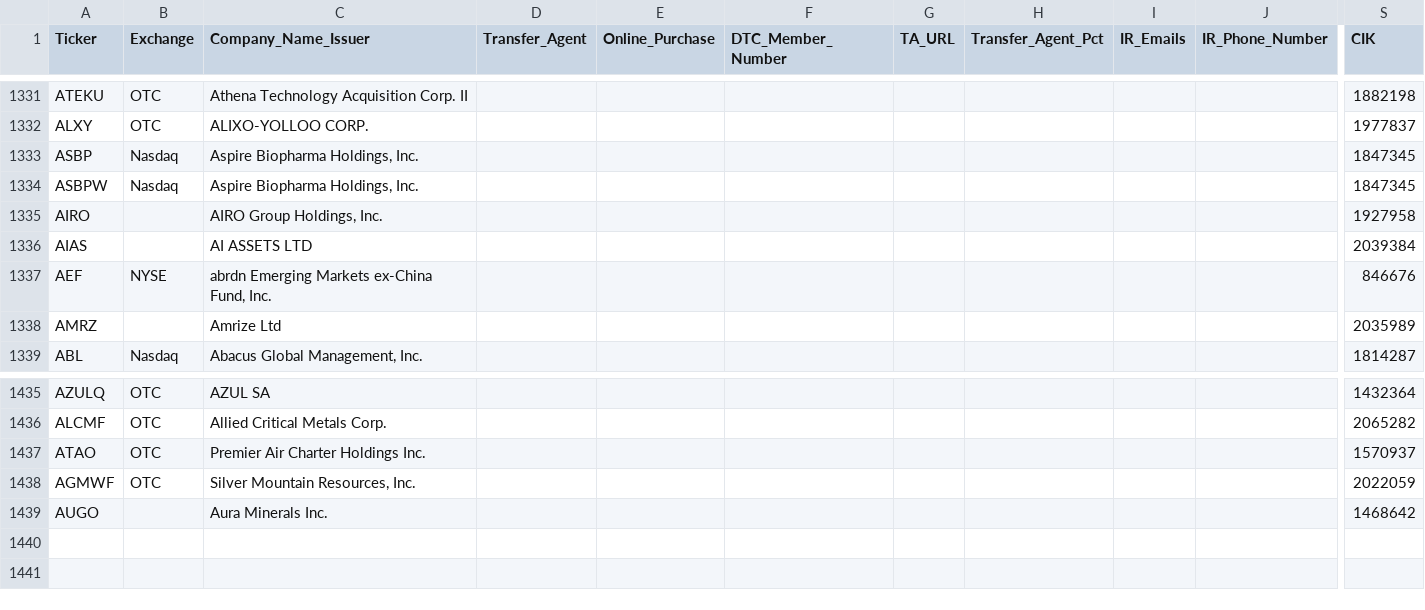
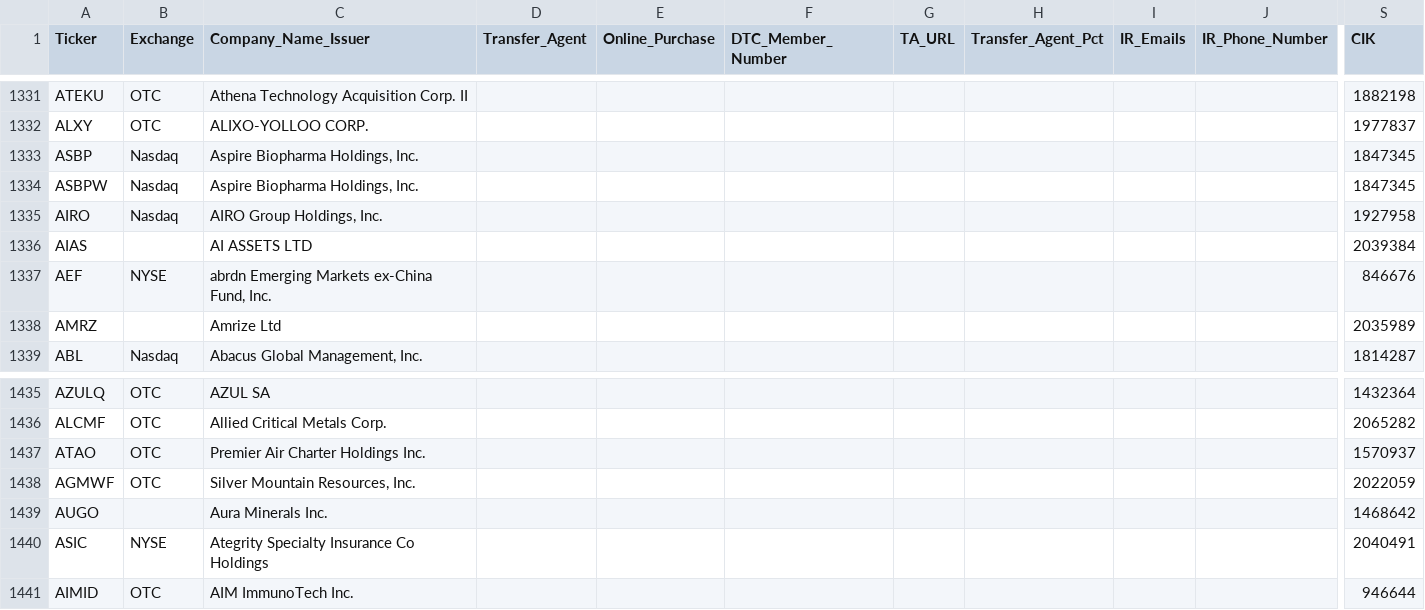
Before and after one commit to WhyDRS/Database, a CSV file: data/Issuers/Main-Database-CSV-Files/A.csv, drawn as a sheet; only a part is shown, gaps mark what is left out; rows hold the shown columns only; the diff names each change by its address in the sheet, - before the commit and + after, or states it on an @@ line.

```diff
--- a/data/Issuers/Main-Database-CSV-Files/A.csv
+++ b/data/Issuers/Main-Database-CSV-Files/A.csv
-B1335 (Exchange): (empty)
+B1335 (Exchange): Nasdaq
+row 1440: ASIC | NYSE | Ategrity Specialty Insurance Co Holdings |  |  |  |  |  |  |  | 2040491
+row 1441: AIMID | OTC | AIM ImmunoTech Inc. |  |  |  |  |  |  |  | 946644
```
Also changed, not shown: data/Issuers/Main-Database-CSV-Files/G.csv, data/Issuers/Main-Database-CSV-Files/N.csv, 17 other files.
